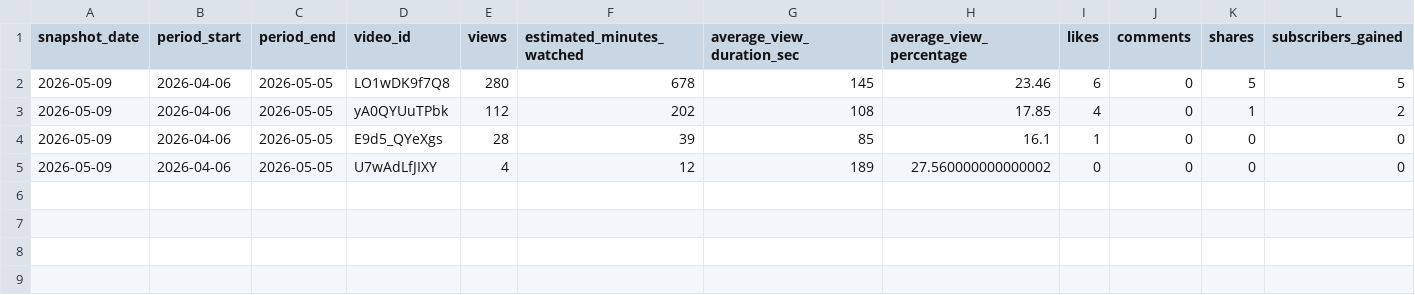
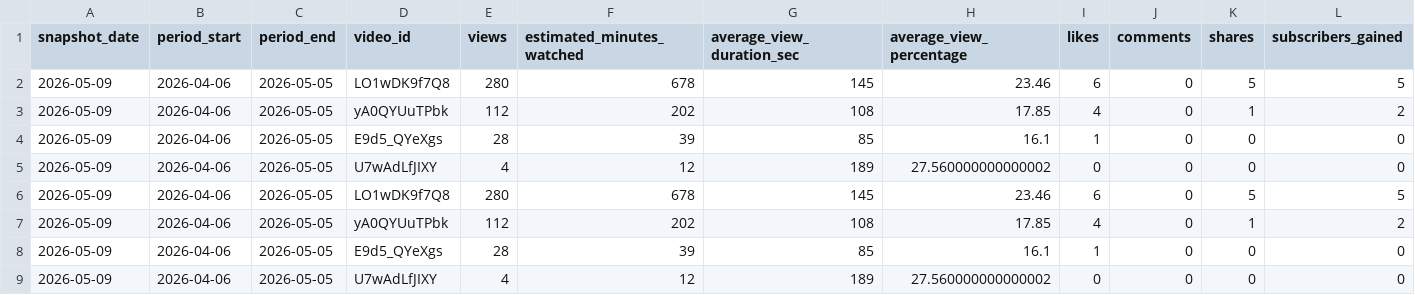
Before and after one commit to take-cmd-web/youtube-analytics-tracker, a CSV file: data/analytics_daily.csv, drawn as a sheet; only a part is shown; rows hold the shown columns only; the diff names each change by its address in the sheet, - before the commit and + after, or states it on an @@ line.

```diff
--- a/data/analytics_daily.csv
+++ b/data/analytics_daily.csv
+row 6: 2026-05-09 | 2026-04-06 | 2026-05-05 | LO1wDK9f7Q8 | 280 | 678 | 145 | 23.46 | 6 | 0 | 5 | 5
+row 7: 2026-05-09 | 2026-04-06 | 2026-05-05 | yA0QYUuTPbk | 112 | 202 | 108 | 17.85 | 4 | 0 | 1 | 2
+row 8: 2026-05-09 | 2026-04-06 | 2026-05-05 | E9d5_QYeXgs | 28 | 39 | 85 | 16.1 | 1 | 0 | 0 | 0
+row 9: 2026-05-09 | 2026-04-06 | 2026-05-05 | U7wAdLfJIXY | 4 | 12 | 189 | 27.560000000000002 | 0 | 0 | 0 | 0
```
Also changed, not shown: data/videos_daily.csv, 1 other file.
